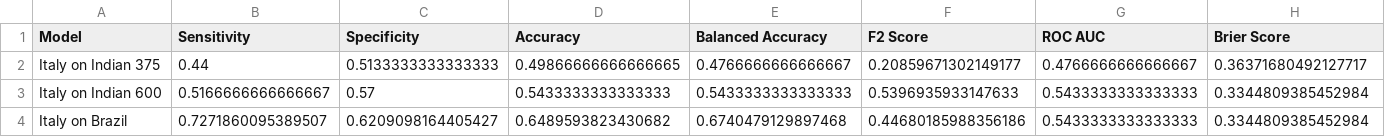
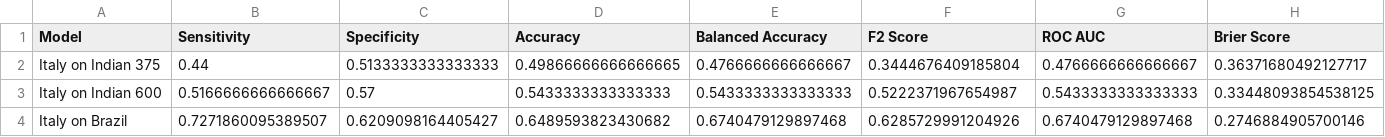
Before and after one commit to debashreebanerjee/COVIPRED-INDIAN, a CSV file: Results/Italy.csv, drawn as a sheet.

```diff
--- a/Results/Italy.csv
+++ b/Results/Italy.csv
@@ -1,4 +1,4 @@
 Model,Sensitivity,Specificity,Accuracy,Balanced Accuracy,F2 Score,ROC AUC,Brier Score
-Italy on Indian 375,0.44,0.5133333333333333,0.49866666666666665,0.4766666666666667,0.20859671302149177,0.4766666666666667,0.36371680492127717
-Italy on Indian 600,0.5166666666666667,0.57,0.5433333333333333,0.5433333333333333,0.5396935933147633,0.5433333333333333,0.3344809385452984
-Italy on Brazil,0.7271860095389507,0.6209098164405427,0.6489593823430682,0.6740479129897468,0.44680185988356186,0.5433333333333333,0.3344809385452984
+Italy on Indian 375,0.44,0.5133333333333333,0.49866666666666665,0.4766666666666667,0.3444676409185804,0.4766666666666667,0.36371680492127717
+Italy on Indian 600,0.5166666666666667,0.57,0.5433333333333333,0.5433333333333333,0.5222371967654987,0.5433333333333333,0.33448093854538125
+Italy on Brazil,0.7271860095389507,0.6209098164405427,0.6489593823430682,0.6740479129897468,0.6285729991204926,0.6740479129897468,0.2746884905700146
```
Also changed, not shown: Results/merged_brit.csv, 6 other files.
